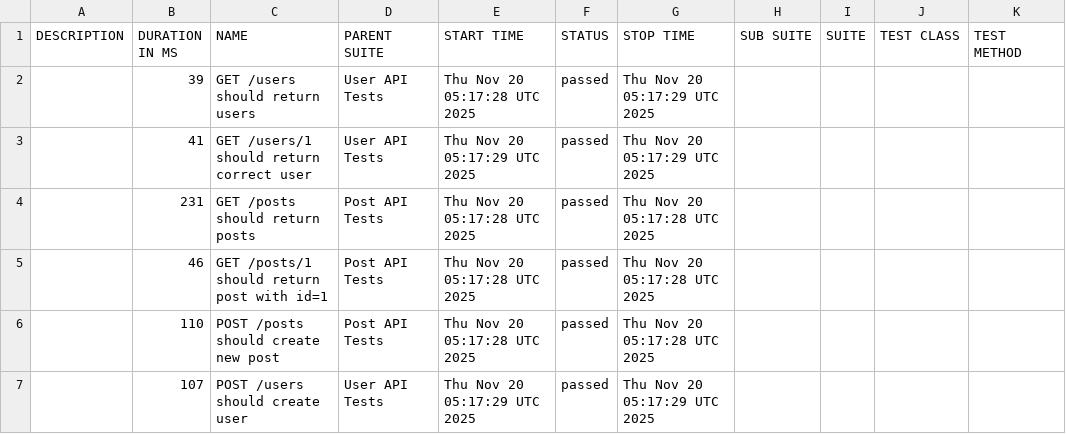
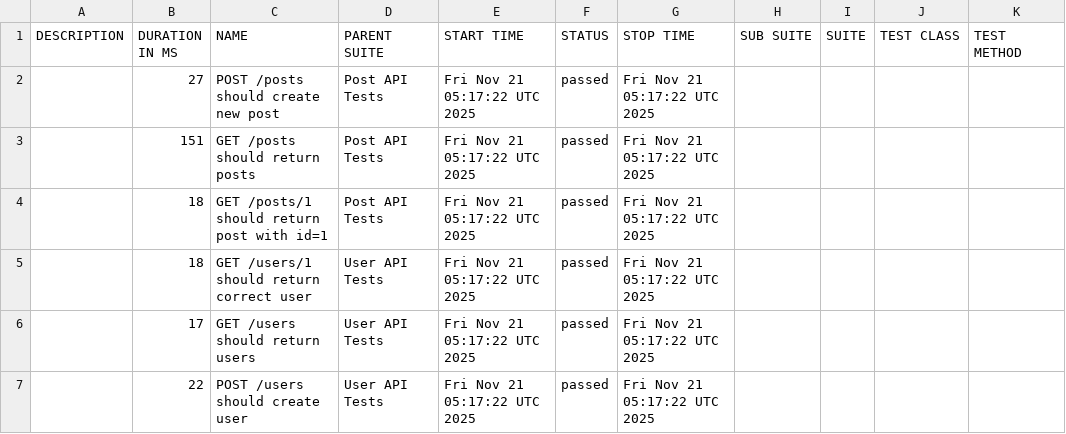
Before and after one commit to AnhAutomationTester/API_Automation_Mocha, a CSV file: data/suites.csv, drawn as a sheet.

```diff
--- a/data/suites.csv
+++ b/data/suites.csv
@@ -1,7 +1,7 @@
 "DESCRIPTION","DURATION IN MS","NAME","PARENT SUITE","START TIME","STATUS","STOP TIME","SUB SUITE","SUITE","TEST CLASS","TEST METHOD"
-"","39","GET /users should return users","User API Tests","Thu Nov 20 05:17:28 UTC 2025","passed","Thu Nov 20 05:17:29 UTC 2025","","","",""
-"","41","GET /users/1 should return correct user","User API Tests","Thu Nov 20 05:17:29 UTC 2025","passed","Thu Nov 20 05:17:29 UTC 2025","","","",""
-"","231","GET /posts should return posts","Post API Tests","Thu Nov 20 05:17:28 UTC 2025","passed","Thu Nov 20 05:17:28 UTC 2025","","","",""
-"","46","GET /posts/1 should return post with id=1","Post API Tests","Thu Nov 20 05:17:28 UTC 2025","passed","Thu Nov 20 05:17:28 UTC 2025","","","",""
-"","110","POST /posts should create new post","Post API Tests","Thu Nov 20 05:17:28 UTC 2025","passed","Thu Nov 20 05:17:28 UTC 2025","","","",""
-"","107","POST /users should create user","User API Tests","Thu Nov 20 05:17:29 UTC 2025","passed","Thu Nov 20 05:17:29 UTC 2025","","","",""
+"","27","POST /posts should create new post","Post API Tests","Fri Nov 21 05:17:22 UTC 2025","passed","Fri Nov 21 05:17:22 UTC 2025","","","",""
+"","151","GET /posts should return posts","Post API Tests","Fri Nov 21 05:17:22 UTC 2025","passed","Fri Nov 21 05:17:22 UTC 2025","","","",""
+"","18","GET /posts/1 should return post with id=1","Post API Tests","Fri Nov 21 05:17:22 UTC 2025","passed","Fri Nov 21 05:17:22 UTC 2025","","","",""
+"","18","GET /users/1 should return correct user","User API Tests","Fri Nov 21 05:17:22 UTC 2025","passed","Fri Nov 21 05:17:22 UTC 2025","","","",""
+"","17","GET /users should return users","User API Tests","Fri Nov 21 05:17:22 UTC 2025","passed","Fri Nov 21 05:17:22 UTC 2025","","","",""
+"","22","POST /users should create user","User API Tests","Fri Nov 21 05:17:22 UTC 2025","passed","Fri Nov 21 05:17:22 UTC 2025","","","",""
```
Also changed, not shown: 50 other files.
